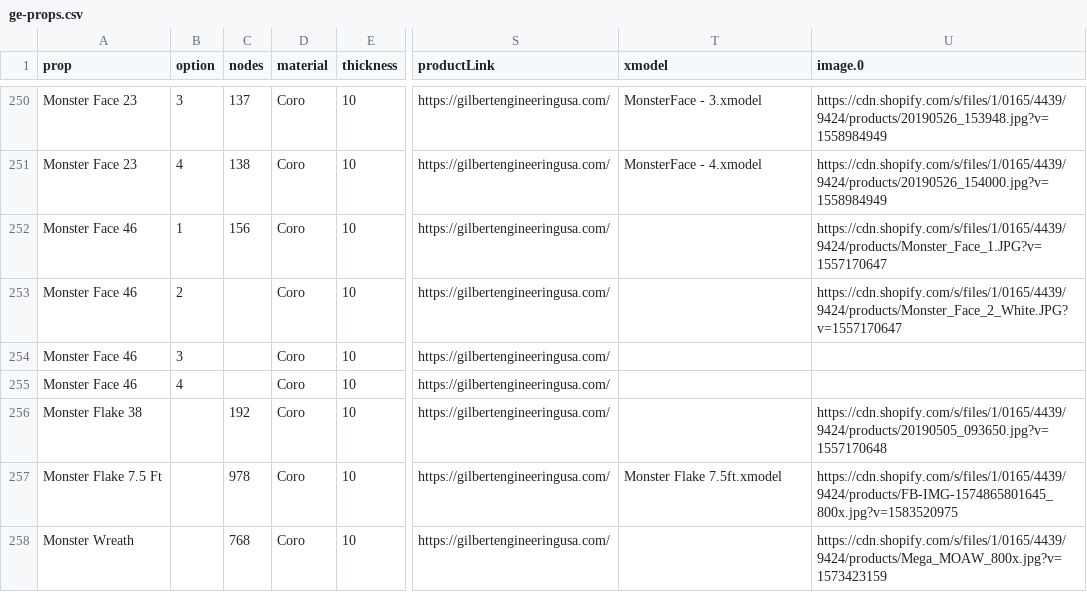
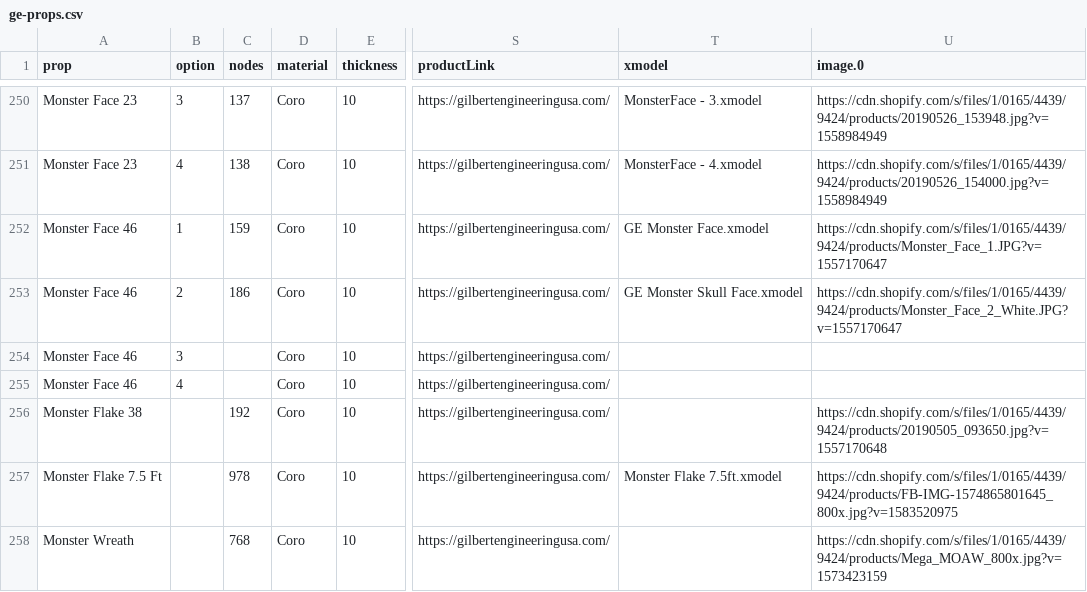
Before and after one commit to GEUSA/xmodels, a CSV file: ge-props.csv, drawn as a sheet; only a part is shown, gaps mark what is left out; the diff names each change by its address in the sheet, - before the commit and + after, or states it on an @@ line.

Commit message:
Add files via upload

```diff
--- a/ge-props.csv
+++ b/ge-props.csv
-C252 (nodes): 156
+C252 (nodes): 159
-T252 (xmodel): (empty)
+T252 (xmodel): GE Monster Face.xmodel
-C253 (nodes): (empty)
+C253 (nodes): 186
-T253 (xmodel): (empty)
+T253 (xmodel): GE Monster Skull Face.xmodel
```
